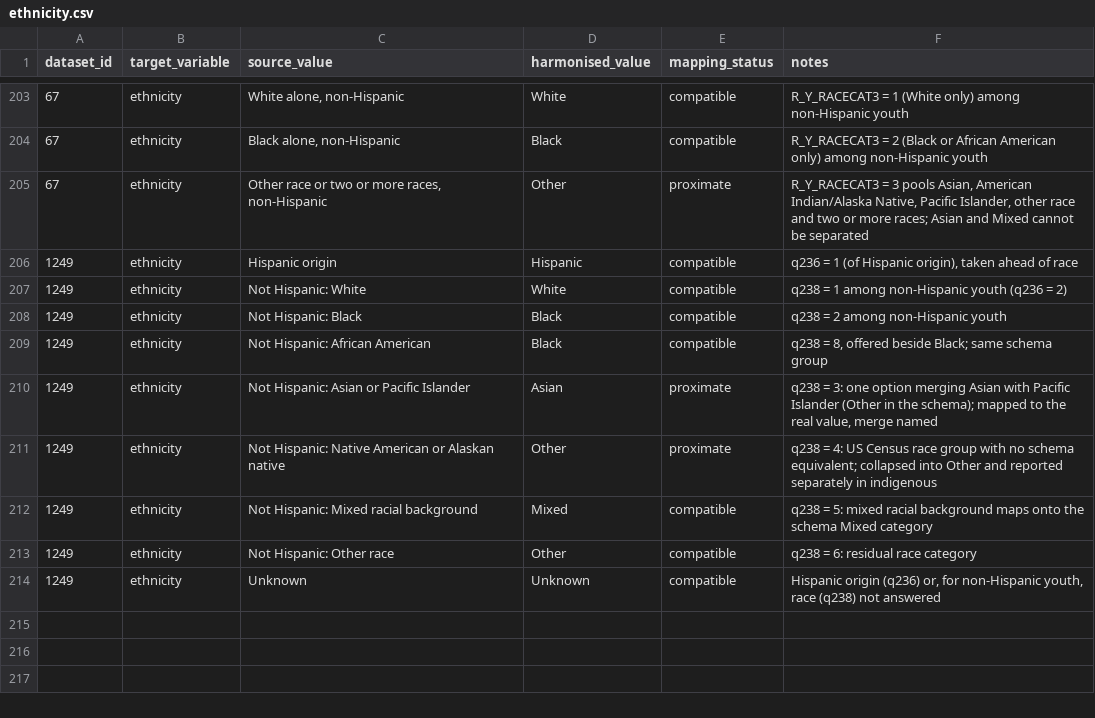
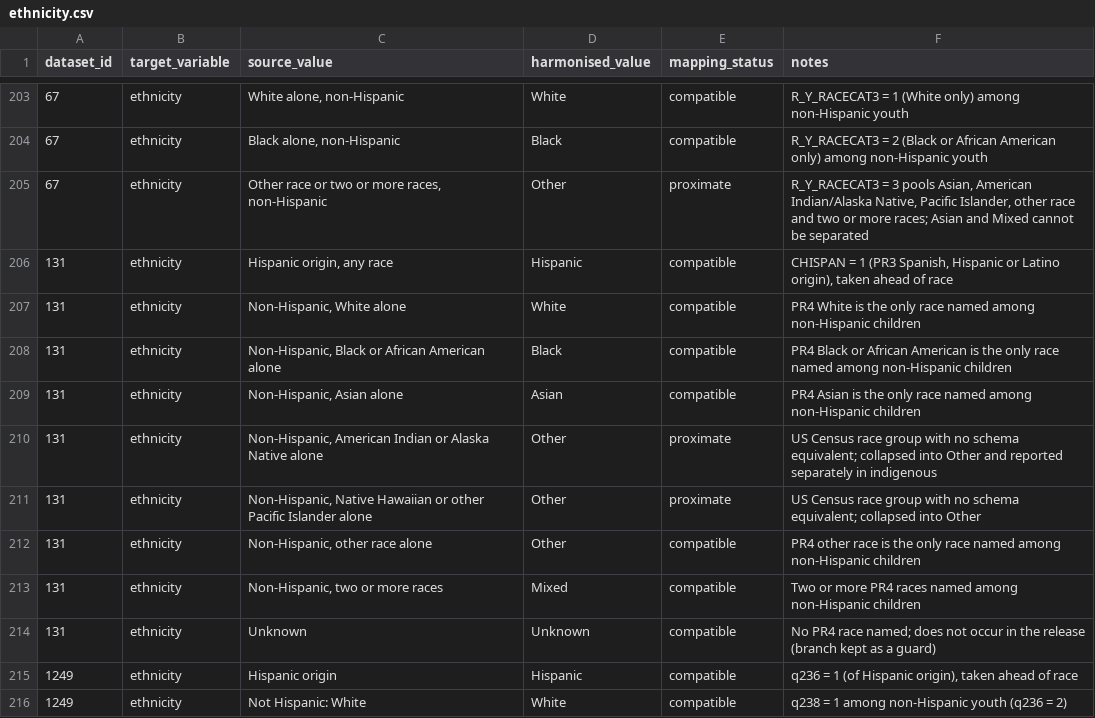
Before and after one commit to Motivation-and-Behaviour/bigger_picture, a CSV file: harmonisation/lookups/ethnicity.csv, drawn as a sheet; only a part is shown, gaps mark what is left out; the shorter side is filled out with more unchanged rows; the diff names each change by its address in the sheet, - before the commit and + after, or states it on an @@ line.

```diff
--- a/harmonisation/lookups/ethnicity.csv
+++ b/harmonisation/lookups/ethnicity.csv
+row 206: 131 | ethnicity | Hispanic origin, any race | Hispanic | compatible | CHISPAN = 1 (PR3 Spanish, Hispanic or Latino origin), taken ahead of race
+row 207: 131 | ethnicity | Non-Hispanic, White alone | White | compatible | PR4 White is the only race named among non-Hispanic children
+row 208: 131 | ethnicity | Non-Hispanic, Black or African American alone | Black | compatible | PR4 Black or African American is the only race named among non-Hispanic children
+row 209: 131 | ethnicity | Non-Hispanic, Asian alone | Asian | compatible | PR4 Asian is the only race named among non-Hispanic children
+row 210: 131 | ethnicity | Non-Hispanic, American Indian or Alaska Native alone | Other | proximate | US Census race group with no schema equivalent; collapsed into Other and reported separately in indigenous
+row 211: 131 | ethnicity | Non-Hispanic, Native Hawaiian or other Pacific Islander alone | Other | proximate | US Census race group with no schema equivalent; collapsed into Other
+row 212: 131 | ethnicity | Non-Hispanic, other race alone | Other | compatible | PR4 other race is the only race named among non-Hispanic children
+row 213: 131 | ethnicity | Non-Hispanic, two or more races | Mixed | compatible | Two or more PR4 races named among non-Hispanic children
+row 214: 131 | ethnicity | Unknown | Unknown | compatible | No PR4 race named; does not occur in the release (branch kept as a guard)
```
Also changed, not shown: harmonisation/lookups/maternal_education.csv, 4 other files.
